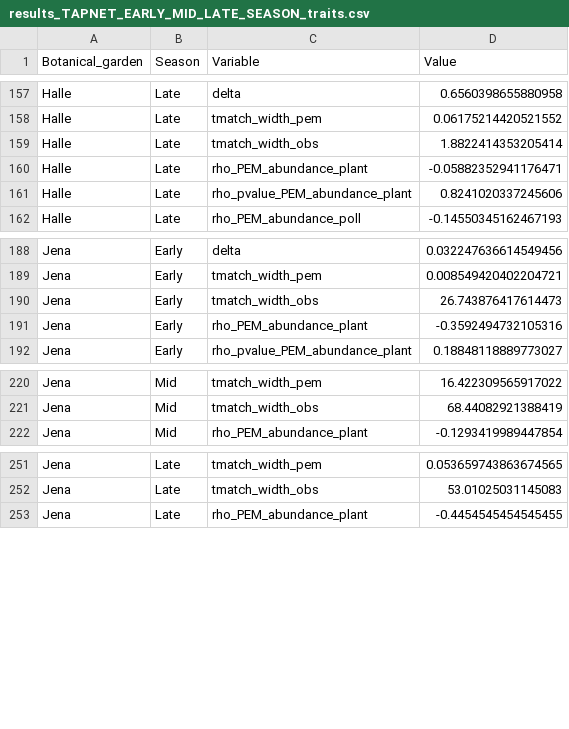
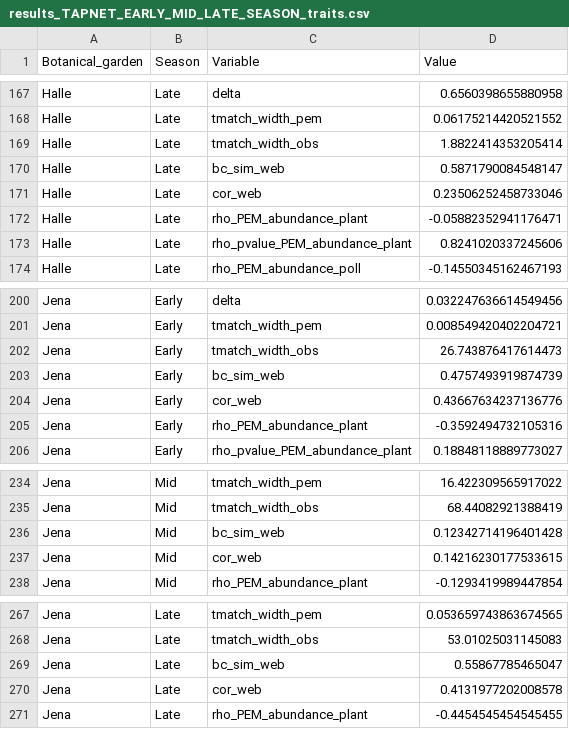
Before and after one commit to JoseBSL/PollObs, a CSV file: Data/Working_files/results_TAPNET_EARLY_MID_LATE_SEASON_traits.csv, drawn as a sheet; only a part is shown, gaps mark what is left out; the diff covers the shown part only; the diff names each change by its address in the sheet, - before the commit and + after, or states it on an @@ line.

Commit message:
update metrics for EARLY, MID and LATE season TAPNET

```diff
--- a/Data/Working_files/results_TAPNET_EARLY_MID_LATE_SEASON_traits.csv
+++ b/Data/Working_files/results_TAPNET_EARLY_MID_LATE_SEASON_traits.csv
+row 170: Halle | Late | bc_sim_web | 0.5871790084548147
+row 171: Halle | Late | cor_web | 0.23506252458733046
+row 203: Jena | Early | bc_sim_web | 0.4757493919874739
+row 204: Jena | Early | cor_web | 0.43667634237136776
+row 236: Jena | Mid | bc_sim_web | 0.12342714196401428
+row 237: Jena | Mid | cor_web | 0.14216230177533615
+row 269: Jena | Late | bc_sim_web | 0.55867785465047
+row 270: Jena | Late | cor_web | 0.4131977202008578
```
Also changed, not shown: 10 added rows elsewhere in this file, 2 other files.
